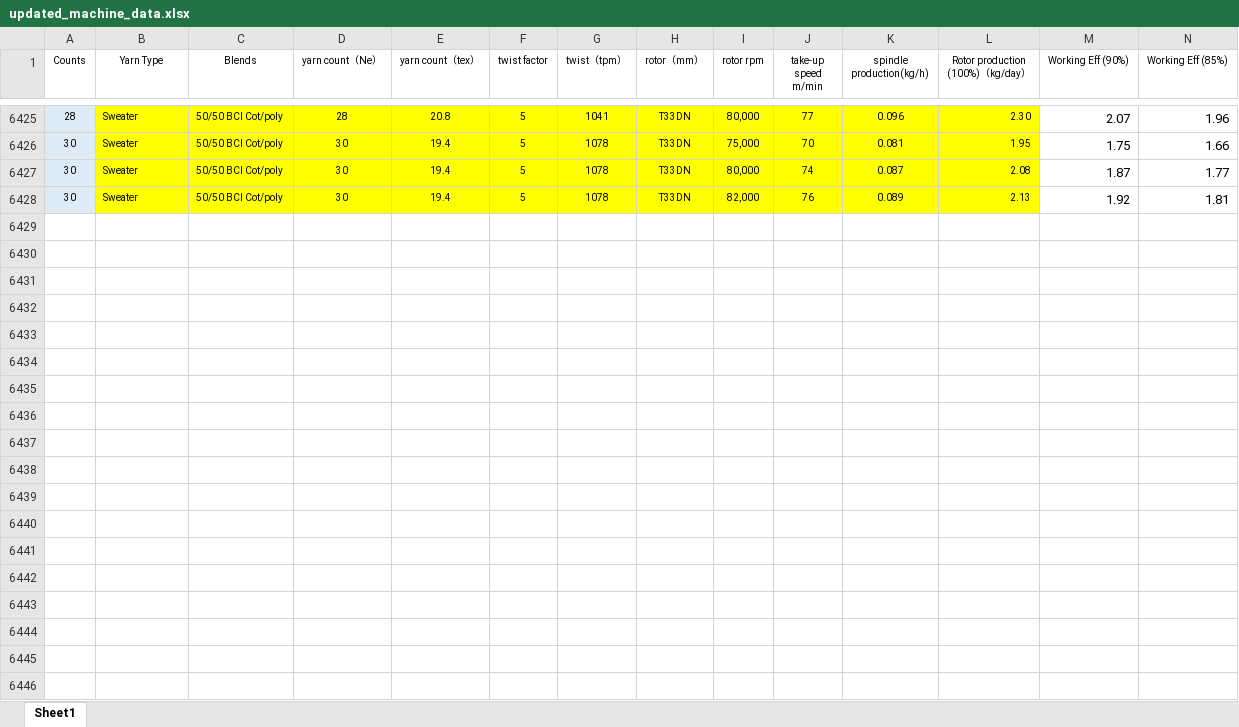
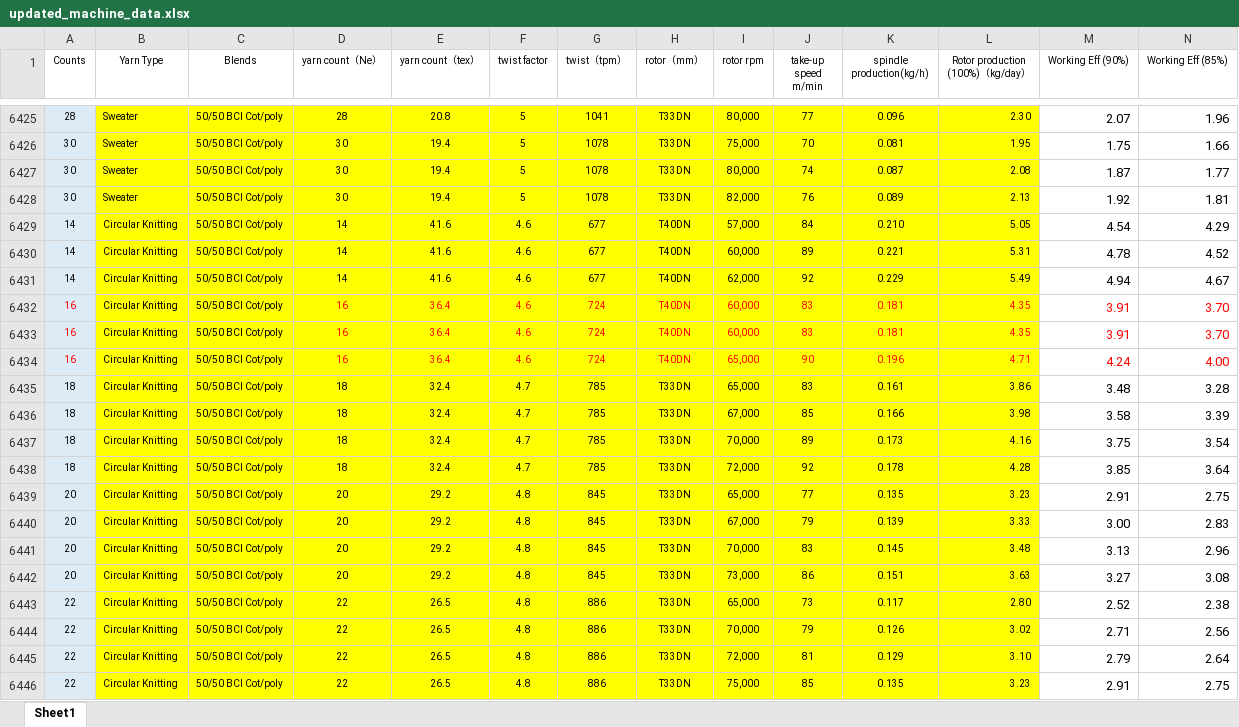
Before and after one commit to AyyanAli-Khan/Cyclo-streamlit-app, an Excel workbook: reports/updated_machine_data.xlsx, sheet Sheet1, drawn as a sheet; only a part is shown, gaps mark what is left out; values as stored, in another font and other column widths than the file's, no borders; rows hold the shown columns only; the diff covers the shown part only; the diff names each change by its address in the sheet, - before the commit and + after, or states it on an @@ line.

Commit message:
update data

```diff
--- a/reports/updated_machine_data.xlsx (sheet Sheet1)
+++ b/reports/updated_machine_data.xlsx (sheet Sheet1)
+row 6429: 14 | Circular Knitting | 50/50 BCI Cot/poly | 14 | 41.6 | 4.6 | 677 | T40DN | 57,000 | 84 | 0.210 | 5.05 | 4.54 | 4.29
+row 6430: 14 | Circular Knitting | 50/50 BCI Cot/poly | 14 | 41.6 | 4.6 | 677 | T40DN | 60,000 | 89 | 0.221 | 5.31 | 4.78 | 4.52
+row 6431: 14 | Circular Knitting | 50/50 BCI Cot/poly | 14 | 41.6 | 4.6 | 677 | T40DN | 62,000 | 92 | 0.229 | 5.49 | 4.94 | 4.67
+row 6432: 16 | Circular Knitting | 50/50 BCI Cot/poly | 16 | 36.4 | 4.6 | 724 | T40DN | 60,000 | 83 | 0.181 | 4.35 | 3.91 | 3.70
+row 6433: 16 | Circular Knitting | 50/50 BCI Cot/poly | 16 | 36.4 | 4.6 | 724 | T40DN | 60,000 | 83 | 0.181 | 4.35 | 3.91 | 3.70
+row 6434: 16 | Circular Knitting | 50/50 BCI Cot/poly | 16 | 36.4 | 4.6 | 724 | T40DN | 65,000 | 90 | 0.196 | 4.71 | 4.24 | 4.00
+row 6435: 18 | Circular Knitting | 50/50 BCI Cot/poly | 18 | 32.4 | 4.7 | 785 | T33DN | 65,000 | 83 | 0.161 | 3.86 | 3.48 | 3.28
+row 6436: 18 | Circular Knitting | 50/50 BCI Cot/poly | 18 | 32.4 | 4.7 | 785 | T33DN | 67,000 | 85 | 0.166 | 3.98 | 3.58 | 3.39
+row 6437: 18 | Circular Knitting | 50/50 BCI Cot/poly | 18 | 32.4 | 4.7 | 785 | T33DN | 70,000 | 89 | 0.173 | 4.16 | 3.75 | 3.54
+row 6438: 18 | Circular Knitting | 50/50 BCI Cot/poly | 18 | 32.4 | 4.7 | 785 | T33DN | 72,000 | 92 | 0.178 | 4.28 | 3.85 | 3.64
+row 6439: 20 | Circular Knitting | 50/50 BCI Cot/poly | 20 | 29.2 | 4.8 | 845 | T33DN | 65,000 | 77 | 0.135 | 3.23 | 2.91 | 2.75
+row 6440: 20 | Circular Knitting | 50/50 BCI Cot/poly | 20 | 29.2 | 4.8 | 845 | T33DN | 67,000 | 79 | 0.139 | 3.33 | 3.00 | 2.83
+row 6441: 20 | Circular Knitting | 50/50 BCI Cot/poly | 20 | 29.2 | 4.8 | 845 | T33DN | 70,000 | 83 | 0.145 | 3.48 | 3.13 | 2.96
+row 6442: 20 | Circular Knitting | 50/50 BCI Cot/poly | 20 | 29.2 | 4.8 | 845 | T33DN | 73,000 | 86 | 0.151 | 3.63 | 3.27 | 3.08
+row 6443: 22 | Circular Knitting | 50/50 BCI Cot/poly | 22 | 26.5 | 4.8 | 886 | T33DN | 65,000 | 73 | 0.117 | 2.80 | 2.52 | 2.38
+row 6444: 22 | Circular Knitting | 50/50 BCI Cot/poly | 22 | 26.5 | 4.8 | 886 | T33DN | 70,000 | 79 | 0.126 | 3.02 | 2.71 | 2.56
+row 6445: 22 | Circular Knitting | 50/50 BCI Cot/poly | 22 | 26.5 | 4.8 | 886 | T33DN | 72,000 | 81 | 0.129 | 3.10 | 2.79 | 2.64
+row 6446: 22 | Circular Knitting | 50/50 BCI Cot/poly | 22 | 26.5 | 4.8 | 886 | T33DN | 75,000 | 85 | 0.135 | 3.23 | 2.91 | 2.75
```
Also changed, not shown: 12 added rows elsewhere in this sheet.
